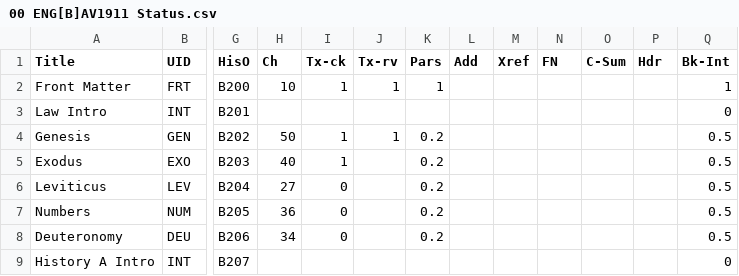
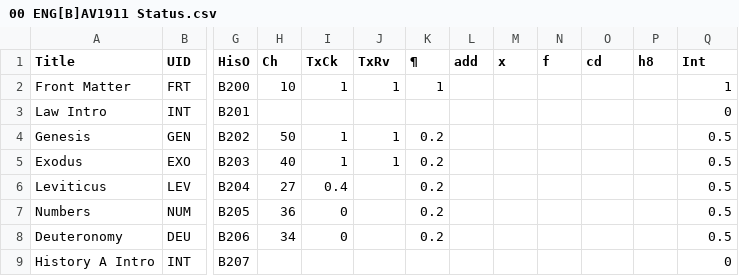
Before and after one commit to cmahte/ENG-B-AV1911-pd-PSFM, a CSV file: 00 ENG[B]AV1911 Status.csv, drawn as a sheet; only a part is shown, gaps mark what is left out; the diff names each change by its address in the sheet, - before the commit and + after, or states it on an @@ line.

Commit message:
shorten headings again. update status

```diff
--- a/00 ENG[B]AV1911 Status.csv
+++ b/00 ENG[B]AV1911 Status.csv
-I1: Tx-ck
+I1: TxCk
-J1: Tx-rv
+J1: TxRv
-K1: Pars
+K1: ¶
-L1: Add
+L1: add
-M1: Xref
+M1: x
-N1: FN
+N1: f
-O1: C-Sum
+O1: cd
-P1: Hdr
+P1: h8
-Q1: Bk-Int
+Q1: Int
-J5 (TxRv): (empty)
+J5 (TxRv): 1
-I6 (TxCk): 0
+I6 (TxCk): 0.4
```
